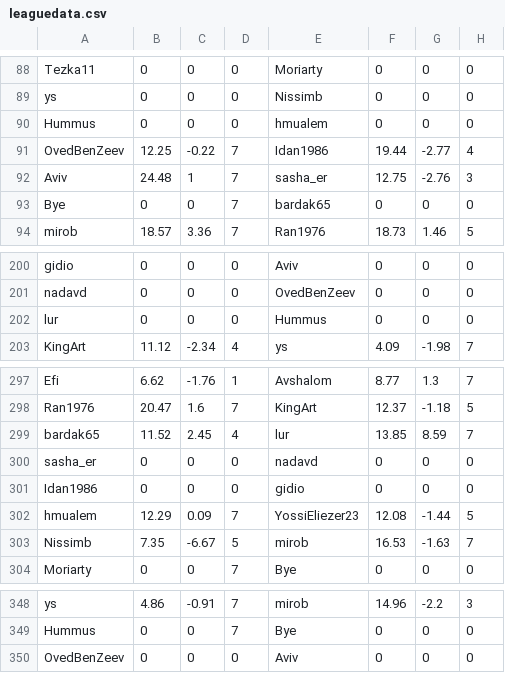
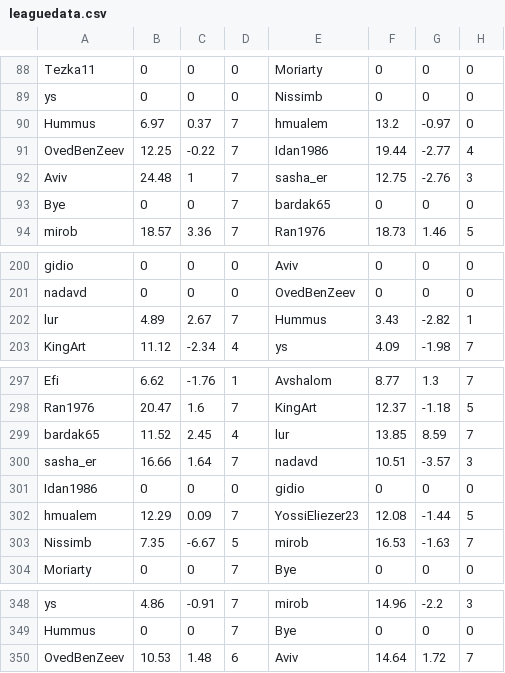
Before and after one commit to guyeli31/Shabi-Israel, a CSV file: leagues/Shabi Israel January 2026/leaguedata.csv, drawn as a sheet; only a part is shown, gaps mark what is left out; the diff covers the shown part only.

```diff
--- a/leagues/Shabi Israel January 2026/leaguedata.csv
+++ b/leagues/Shabi Israel January 2026/leaguedata.csv
@@ -89,3 +89,3 @@ Tezka11,0,0,0,Moriarty,0,0,0
 ys,0,0,0,Nissimb,0,0,0
-Hummus,0,0,0,hmualem,0,0,0
+Hummus,6.97,0.37,7,hmualem,13.2,-0.97,0
 OvedBenZeev,12.25,-0.22,7,Idan1986,19.44,-2.77,4
@@ -201,3 +201,3 @@ gidio,0,0,0,Aviv,0,0,0
 nadavd,0,0,0,OvedBenZeev,0,0,0
-lur,0,0,0,Hummus,0,0,0
+lur,4.89,2.67,7,Hummus,3.43,-2.82,1
 KingArt,11.12,-2.34,4,ys,4.09,-1.98,7
@@ -299,3 +299,3 @@ Ran1976,20.47,1.6,7,KingArt,12.37,-1.18,5
 bardak65,11.52,2.45,4,lur,13.85,8.59,7
-sasha_er,0,0,0,nadavd,0,0,0
+sasha_er,16.66,1.64,7,nadavd,10.51,-3.57,3
 Idan1986,0,0,0,gidio,0,0,0
@@ -349,2 +349,2 @@ ys,4.86,-0.91,7,mirob,14.96,-2.2,3
 Hummus,0,0,7,Bye,0,0,0
-OvedBenZeev,0,0,0,Aviv,0,0,0
+OvedBenZeev,10.53,1.48,6,Aviv,14.64,1.72,7
```
Also changed, not shown: 6 added rows, 6 removed rows and 5 edited cells elsewhere in this file, 21 other files.
